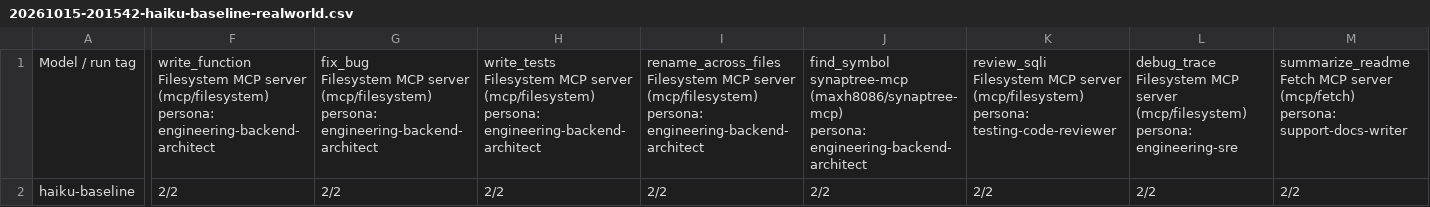
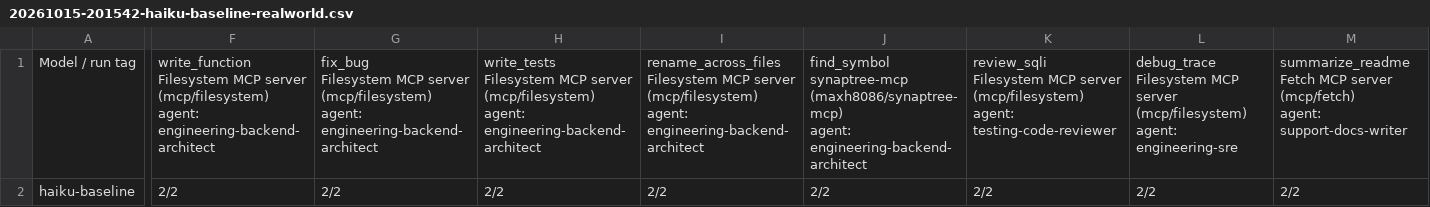
Before and after one commit to maxh8086/tokenfrugal, a CSV file: Benchmark/results/raw/20261015-201542-haiku-baseline-realworld.csv, drawn as a sheet; only a part is shown, gaps mark what is left out; ↵ is a line break in a cell; the diff covers the shown part only; the diff names each change by its address in the sheet, - before the commit and + after, or states it on an @@ line.

Commit message:
Rename persona naming to agent naming in docs and benchmark data
- README, CLAUDE.md and handoff.md now say "agent" for our config,
  env vars, scripts, UI and routing prose. "Persona" stays only for
  upstream agency-agents descriptions. Upstream slugs are unchanged.
- Benchmark CSVs under Benchmark/results/raw/ had their `persona:`
  key renamed to `agent:`. Only that key changed; values and other
  columns are untouched. The JSON files are left as recorded.
- CHANGELOG notes the rename and the data-key change.

```diff
--- a/Benchmark/results/raw/20261015-201542-haiku-baseline-realworld.csv
+++ b/Benchmark/results/raw/20261015-201542-haiku-baseline-realworld.csv
-F1: …server (mcp/filesystem) ↵ persona: engineering-backend-architect
+F1: …server (mcp/filesystem) ↵ agent: engineering-backend-architect
-G1: …server (mcp/filesystem) ↵ persona: engineering-backend-architect
+G1: …server (mcp/filesystem) ↵ agent: engineering-backend-architect
-H1: …server (mcp/filesystem) ↵ persona: engineering-backend-architect
+H1: …server (mcp/filesystem) ↵ agent: engineering-backend-architect
-I1: …server (mcp/filesystem) ↵ persona: engineering-backend-architect
+I1: …server (mcp/filesystem) ↵ agent: engineering-backend-architect
-J1: …synaptree-mcp (maxh8086/synaptree-mcp) ↵ persona: engineering-backend-architect
+J1: …synaptree-mcp (maxh8086/synaptree-mcp) ↵ agent: engineering-backend-architect
-K1: …server (mcp/filesystem) ↵ persona: testing-code-reviewer
+K1: …server (mcp/filesystem) ↵ agent: testing-code-reviewer
-L1: …server (mcp/filesystem) ↵ persona: engineering-sre
+L1: …server (mcp/filesystem) ↵ agent: engineering-sre
-M1: …server (mcp/fetch) ↵ persona: support-docs-writer
+M1: …server (mcp/fetch) ↵ agent: support-docs-writer
```
Also changed, not shown: 8 edited cells elsewhere in this file, Benchmark/results/raw/20261015-221421-colcheck-llama3.2-1b-realworld.csv, Benchmark/results/raw/20261015-222922-batch-qwen2.5-1.5b-realworld.csv, 46 other files.
